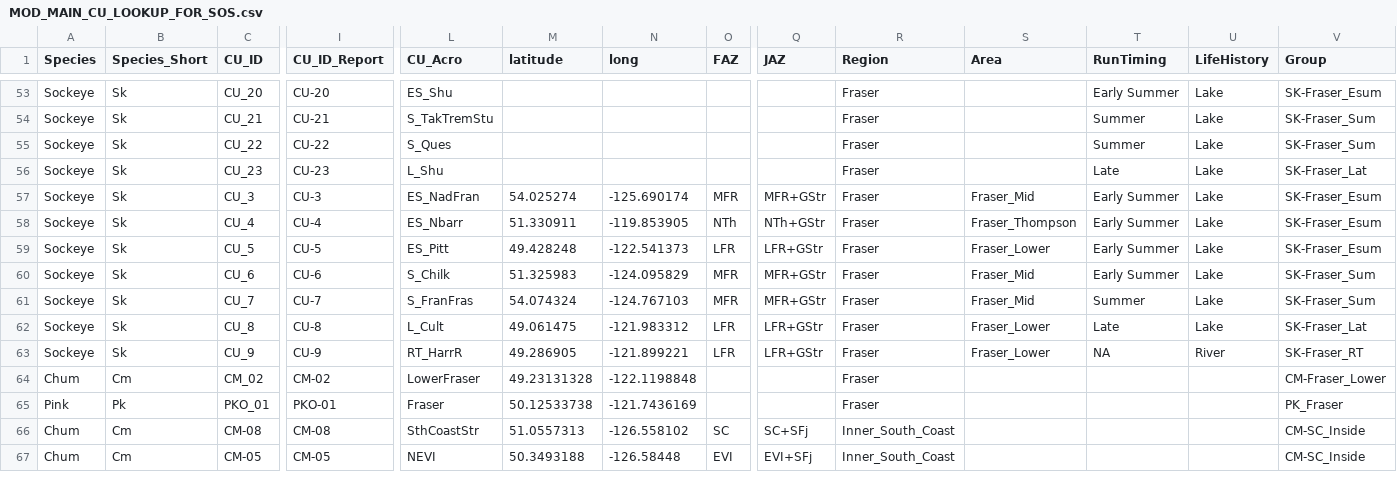
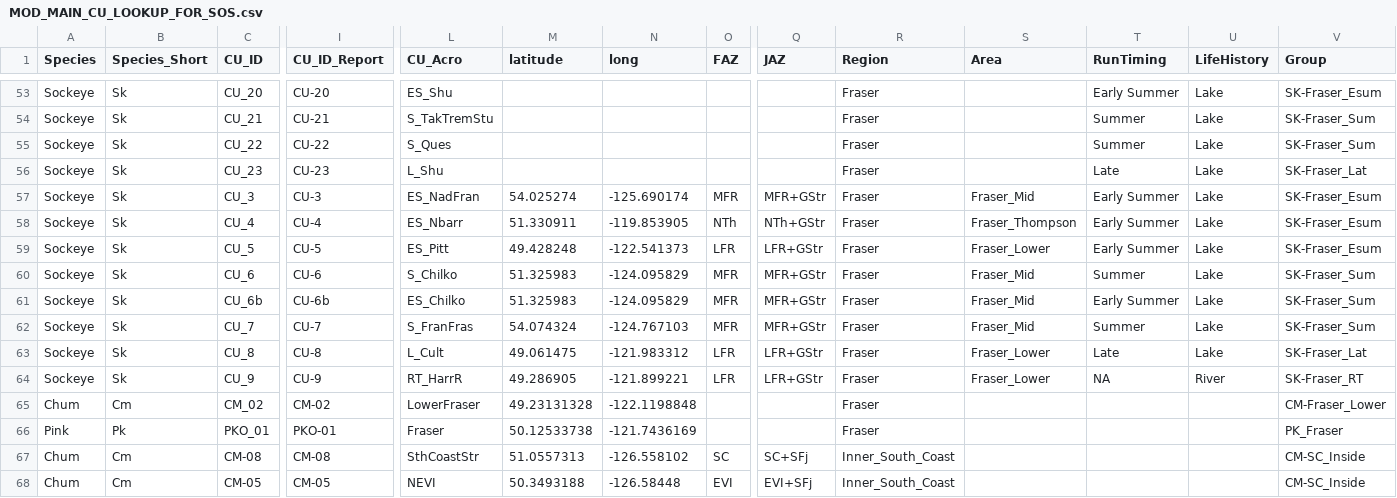
Before and after one commit to SOLV-Code/Scanner-Data-Processing, a CSV file: DATA_LOOKUP_FILES/MOD_MAIN_CU_LOOKUP_FOR_SOS.csv, drawn as a sheet; only a part is shown, gaps mark what is left out; rows hold the shown columns only; the diff names each change by its address in the sheet, - before the commit and + after, or states it on an @@ line.

Commit message:
Chilko-ES lookup tweak, rerun

```diff
--- a/DATA_LOOKUP_FILES/MOD_MAIN_CU_LOOKUP_FOR_SOS.csv
+++ b/DATA_LOOKUP_FILES/MOD_MAIN_CU_LOOKUP_FOR_SOS.csv
-L60 (CU_Acro): S_Chilk
+L60 (CU_Acro): S_Chilko
-T60 (RunTiming): Early Summer
+T60 (RunTiming): Summer
+row 61: Sockeye | Sk | CU_6b | CU-6b | ES_Chilko | 51.325983 | -124.095829 | MFR | MFR+GStr | Fraser | Fraser_Mid | Early Summer | Lake | SK-Fraser_Sum
```
Also changed, not shown: DATA_OUT/Retrospective_Metrics_Status.csv, DATA_OUT/Retrospective_Metrics_Values.csv, 1 other file.
